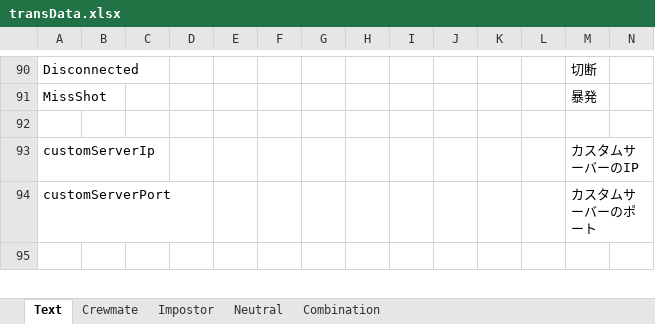
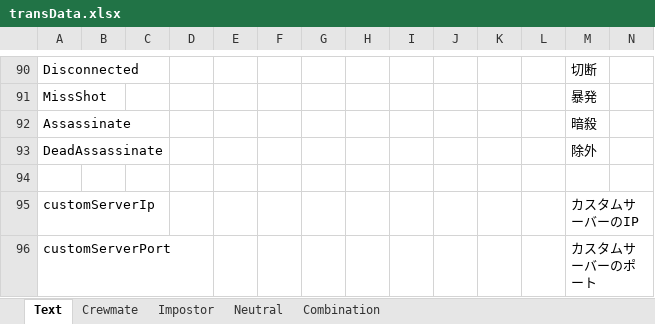
Before and after one commit to yukieiji/ExtremeRoles, an Excel workbook: transData.xlsx, sheet Text, drawn as a sheet; only a part is shown, gaps mark what is left out; the shorter side is filled out with more unchanged rows; values as stored, in another font and other column widths than the file's, no borders; rows hold the shown columns only; the diff names each change by its address in the sheet, - before the commit and + after, or states it on an @@ line.

```diff
--- a/transData.xlsx (sheet Text)
+++ b/transData.xlsx (sheet Text)
+row 92: Assassinate |  |  |  |  |  |  |  |  |  |  |  | 暗殺
+row 93: DeadAssassinate |  |  |  |  |  |  |  |  |  |  |  | 除外
```
Also changed, not shown: 2 other files.
